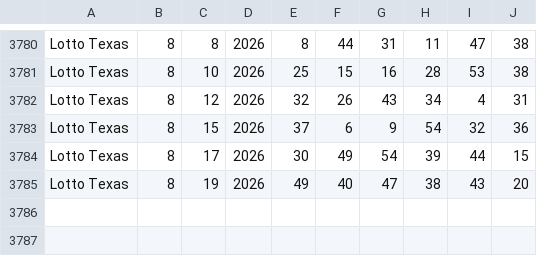
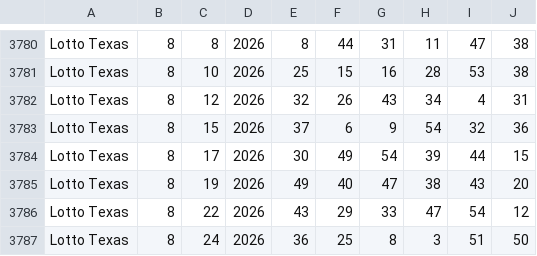
Before and after one commit to timwdavis37/texas-lotto, a CSV file: data/texas-lotto.csv, drawn as a sheet; only a part is shown, gaps mark what is left out; the diff names each change by its address in the sheet, - before the commit and + after, or states it on an @@ line.

```diff
--- a/data/texas-lotto.csv
+++ b/data/texas-lotto.csv
+row 3786: Lotto Texas | 8 | 22 | 2026 | 43 | 29 | 33 | 47 | 54 | 12
+row 3787: Lotto Texas | 8 | 24 | 2026 | 36 | 25 | 8 | 3 | 51 | 50
```
Also changed, not shown: 2 other files.
